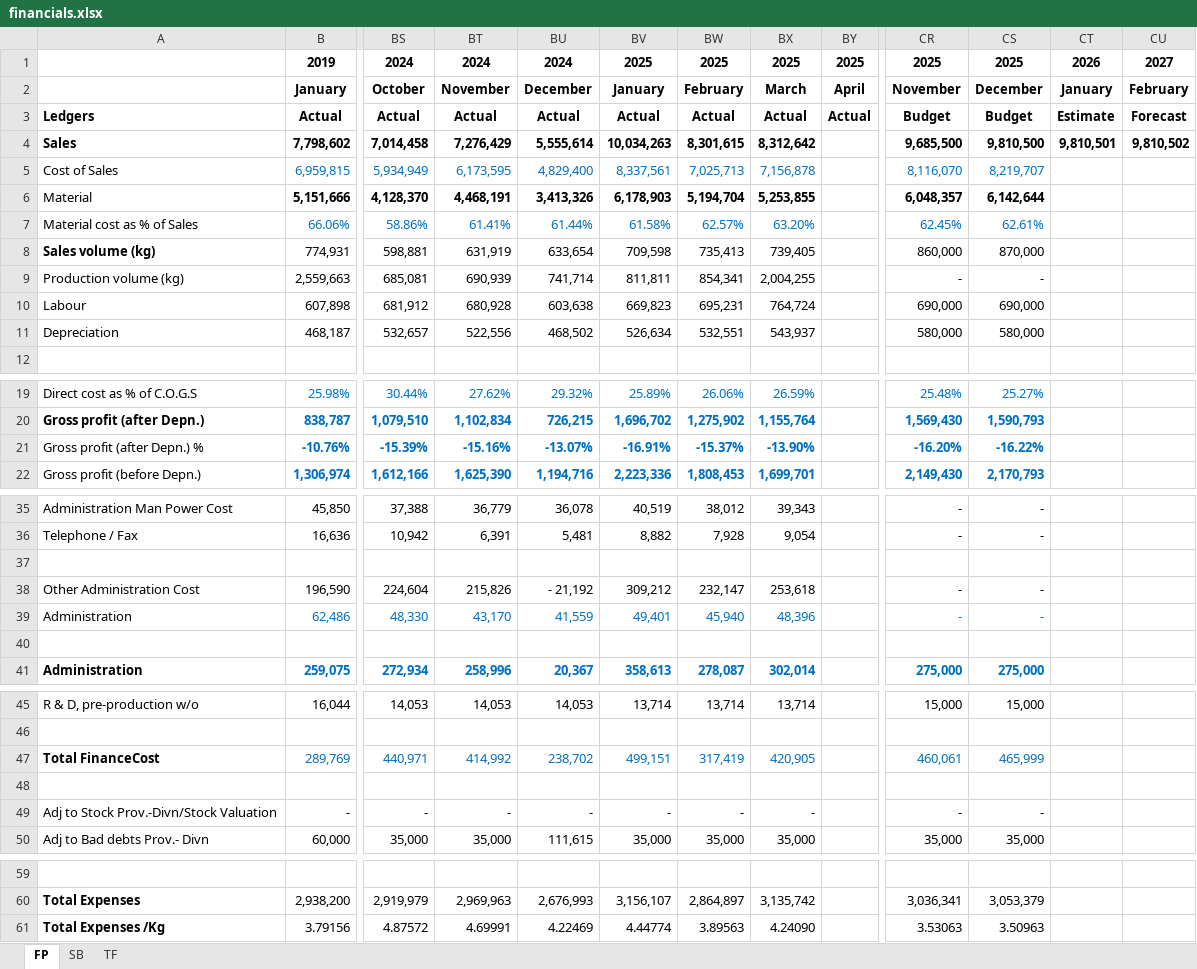
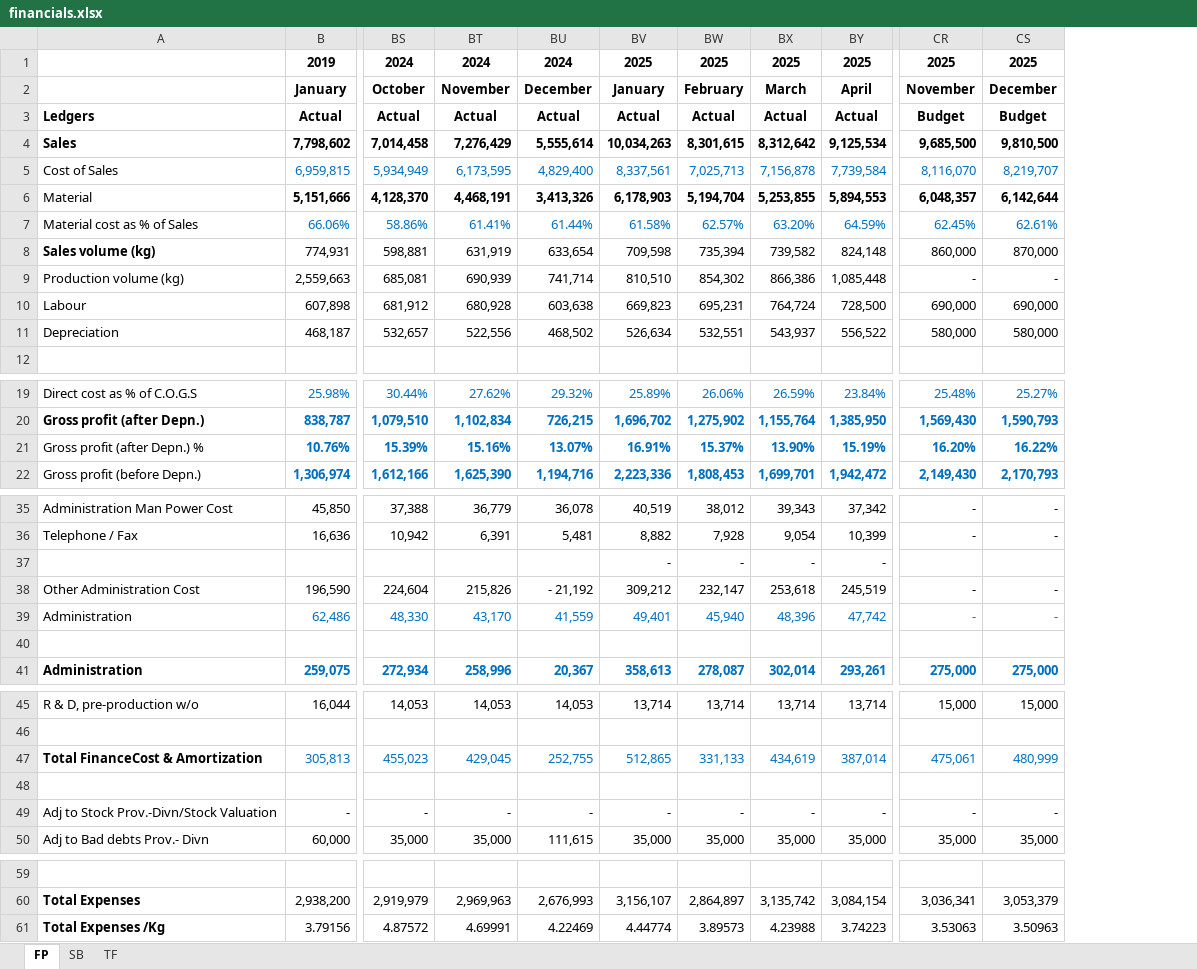
Before and after one commit to camS74/IPDash, an Excel workbook: server/data/financials.xlsx, sheet FP, drawn as a sheet; only a part is shown, gaps mark what is left out; values as stored, in another font and other column widths than the file's, no borders; removed rows and columns are numbered as before the commit, all else as after; rows hold the shown columns only; the diff names each change by its address in the sheet, - before the commit and + after, or states it on an @@ line.

```diff
--- a/server/data/financials.xlsx (sheet FP)
+++ b/server/data/financials.xlsx (sheet FP)
-column BY, rows 1-3: 2025 | April | Actual
+column BY, rows 1-11: 2025 | April | Actual | 9,125,534 | 7,739,584 | 5,894,553 | 64.59% | 824,148 | 1,085,448 | 728,500 | 556,522; rows 19-20: 23.84% | 1,385,950; row 22: 1,942,472; rows 35-41: 37,342 | 10,399 | - | 245,519 | 47,742 |  | 293,261; row 45: 13,714; rows 49-50: - | 35,000; rows 60-61: 3,084,154 | 3.74223
-column CT, rows 1-4: 2026 | January | Estimate | 9,810,501
-column CU, rows 1-4: 2027 | February | Forecast | 9,810,502
-BW8: 735,413
+BW8: 735,394
-BX8: 739,405
+BX8: 739,582
-BV9: 811,811
+BV9: 810,510
-BW9: 854,341
+BW9: 854,302
-BX9: 2,004,255
+BX9: 866,386
-row 21: Gross profit (after Depn.) % | -10.76% | -15.39% | -15.16% | -13.07% | -16.91% | -15.37% | -13.90% |  | -16.20% | -16.22%
+row 21: Gross profit (after Depn.) % | 10.76% | 15.39% | 15.16% | 13.07% | 16.91% | 15.37% | 13.90% | 15.19% | 16.20% | 16.22%
-row 37: (empty)
+row 37:  |  |  |  |  | - | - | - | -
-row 47: Total FinanceCost | 289,769 | 440,971 | 414,992 | 238,702 | 499,151 | 317,419 | 420,905 |  | 460,061 | 465,999
+row 47: Total FinanceCost & Amortization | 305,813 | 455,023 | 429,045 | 252,755 | 512,865 | 331,133 | 434,619 | 387,014 | 475,061 | 480,999
-BW61: 3.89563
+BW61: 3.89573
-BX61: 4.24090
+BX61: 4.23988
```
Also changed, not shown: 29 other files.
